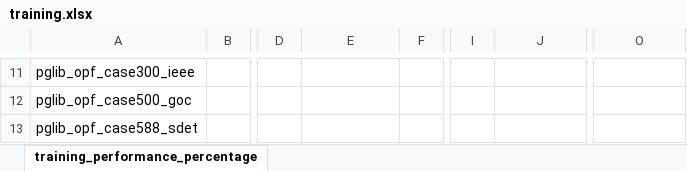
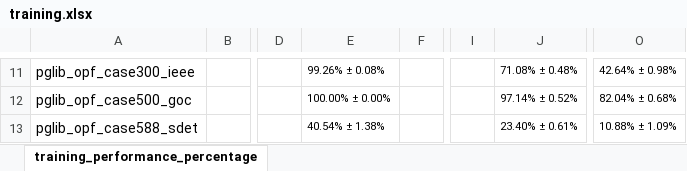
Before and after one commit to mdzalfirdausi/RF_DCOPF, an Excel workbook: results/training.xlsx, sheet training_performance_percentage, drawn as a sheet; only a part is shown, gaps mark what is left out; values as stored, in another font and other column widths than the file's, no borders; the diff covers the shown part only; the diff names each change by its address in the sheet, - before the commit and + after, or states it on an @@ line.

```diff
--- a/results/training.xlsx (sheet training_performance_percentage)
+++ b/results/training.xlsx (sheet training_performance_percentage)
-E11: (empty)
+E11: 99.26% ± 0.08%
-J11: (empty)
+J11: 71.08% ± 0.48%
-O11: (empty)
+O11: 42.64% ± 0.98%
-E12: (empty)
+E12: 100.00% ± 0.00%
-J12: (empty)
+J12: 97.14% ± 0.52%
-O12: (empty)
+O12: 82.04% ± 0.68%
-E13: (empty)
+E13: 40.54% ± 1.38%
-J13: (empty)
+J13: 23.40% ± 0.61%
-O13: (empty)
+O13: 10.88% ± 1.09%
```
Also changed, not shown: 57 edited cells elsewhere in this sheet, 5 other files.
